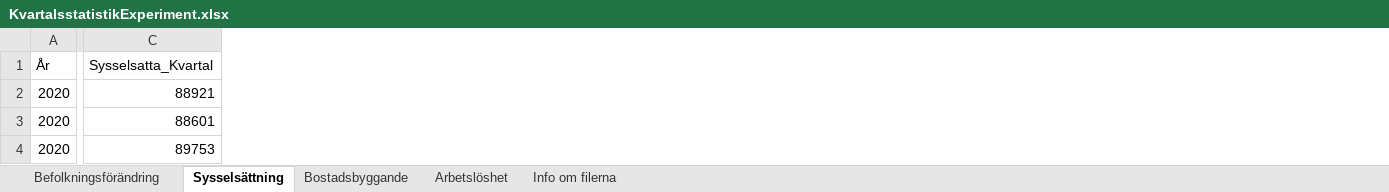
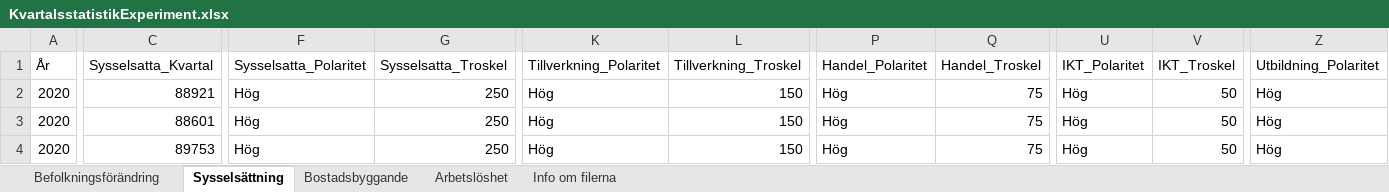
Before and after one commit to lindahlen/MIn_Dashboard, an Excel workbook: KvartalsstatistikExperiment.xlsx, sheet Sysselsättning, drawn as a sheet; only a part is shown, gaps mark what is left out; values as stored, in another font and other column widths than the file's, no borders; the diff covers the shown part only; the diff names each change by its address in the sheet, - before the commit and + after, or states it on an @@ line.

```diff
--- a/KvartalsstatistikExperiment.xlsx (sheet Sysselsättning)
+++ b/KvartalsstatistikExperiment.xlsx (sheet Sysselsättning)
+column F (Sysselsatta_Polaritet), rows 2-4: all Hög
+column G (Sysselsatta_Troskel), rows 2-4: all 250
+column K (Tillverkning_Polaritet), rows 2-4: all Hög
+column L (Tillverkning_Troskel), rows 2-4: all 150
+column P (Handel_Polaritet), rows 2-4: all Hög
+column Q (Handel_Troskel), rows 2-4: all 75
+column U (IKT_Polaritet), rows 2-4: all Hög
+column V (IKT_Troskel), rows 2-4: all 50
+column Z (Utbildning_Polaritet), rows 2-4: all Hög
```
Also changed, not shown: 1 added row, 5 added columns and 189 edited cells elsewhere in this sheet, sheet Arbetslöshet, sheet Bostadsbyggande, sheet Befolkningsförändring, formulas that keep their value, 11 other files.
